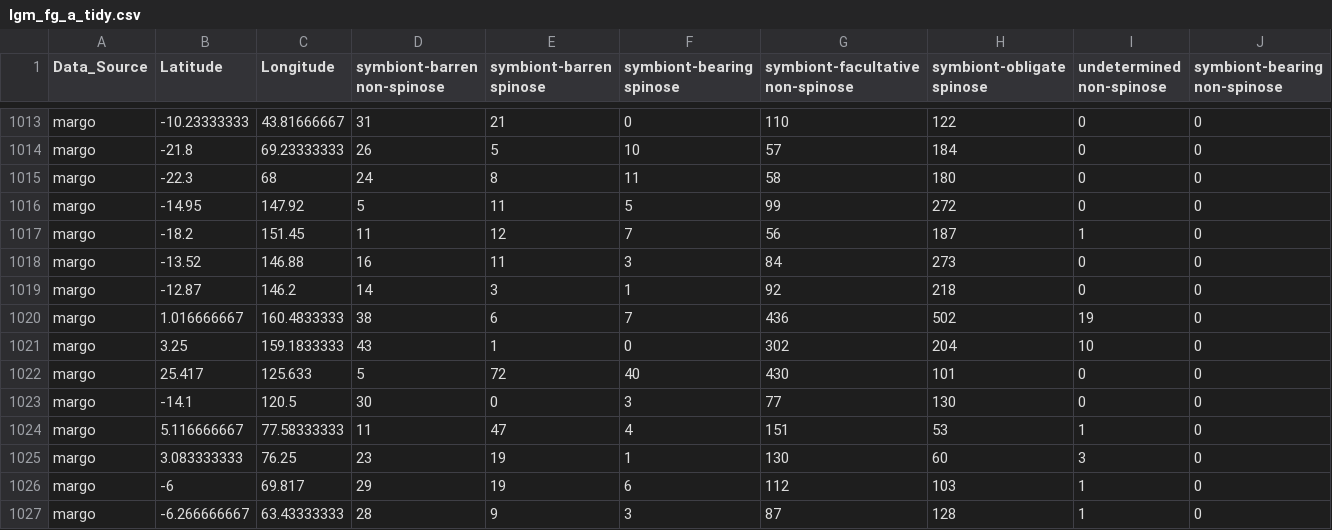
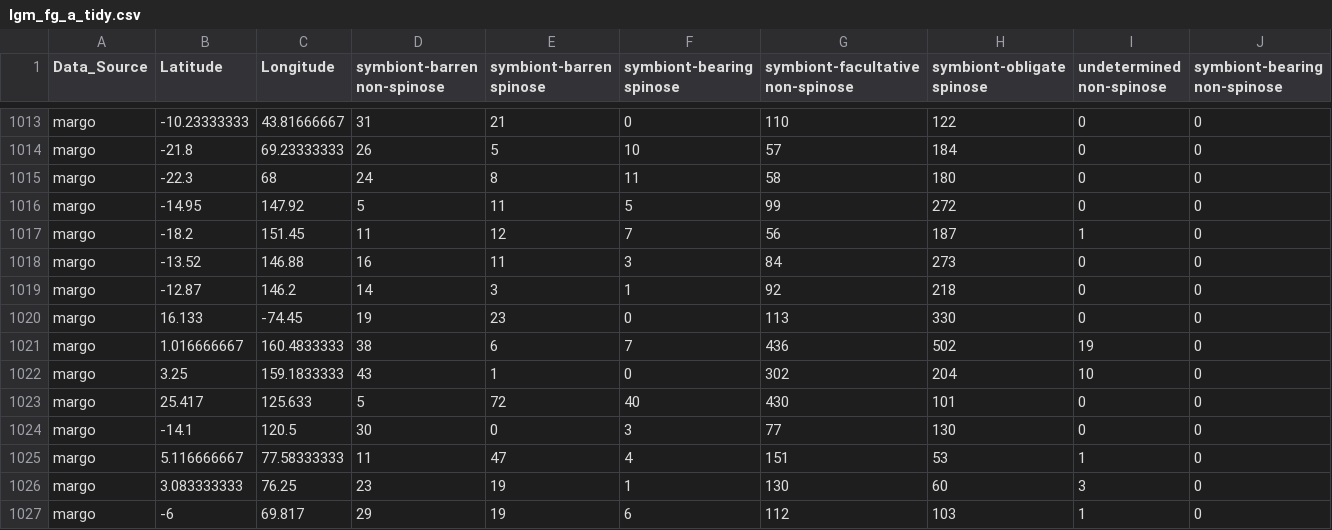
Before and after one commit to ruiying-ocean/foram_core, a CSV file: tidy/lgm_fg_a_tidy.csv, drawn as a sheet; only a part is shown, gaps mark what is left out; the shorter side is filled out with more unchanged rows; rows hold the shown columns only; the diff names each change by its address in the sheet, - before the commit and + after, or states it on an @@ line.

```diff
--- a/tidy/lgm_fg_a_tidy.csv
+++ b/tidy/lgm_fg_a_tidy.csv
+row 1020: margo | 16.133 | -74.45 | 19 | 23 | 0 | 113 | 330 | 0 | 0
```
Also changed, not shown: fg/lgm_margo_fg_a.csv, tidy/lgm_fg_a_wsst.csv, 8 other files.
